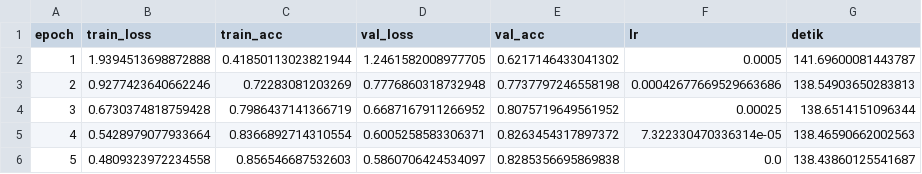
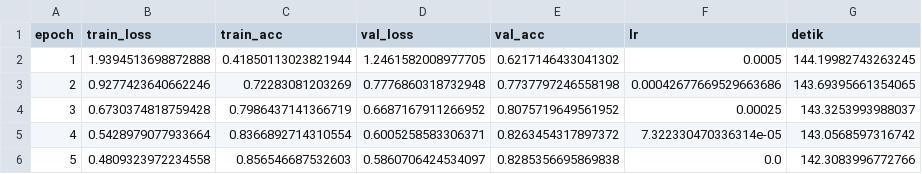
Before and after one commit to Violita-archive/document-image-classification, a CSV file: results/metrics/baseline_resnet18_history.csv, drawn as a sheet.

```diff
--- a/results/metrics/baseline_resnet18_history.csv
+++ b/results/metrics/baseline_resnet18_history.csv
@@ -1,6 +1,6 @@
 epoch,train_loss,train_acc,val_loss,val_acc,lr,detik
-1,1.9394513698872888,0.41850113023821944,1.2461582008977705,0.6217146433041302,0.0005,141.69600081443787
-2,0.9277423640662246,0.72283081203269,0.7776860318732948,0.7737797246558198,0.00042677669529663686,138.54903650283813
-3,0.6730374818759428,0.7986437141366719,0.6687167911266952,0.8075719649561952,0.00025,138.6514151096344
-4,0.5428979077933664,0.8366892714310554,0.6005258583306371,0.8263454317897372,7.322330470336314e-05,138.46590662002563
-5,0.4809323972234558,0.856546687532603,0.5860706424534097,0.8285356695869838,0.0,138.43860125541687
+1,1.9394513698872888,0.41850113023821944,1.2461582008977705,0.6217146433041302,0.0005,144.19982743263245
+2,0.9277423640662246,0.72283081203269,0.7776860318732948,0.7737797246558198,0.00042677669529663686,143.69395661354065
+3,0.6730374818759428,0.7986437141366719,0.6687167911266952,0.8075719649561952,0.00025,143.3253993988037
+4,0.5428979077933664,0.8366892714310554,0.6005258583306371,0.8263454317897372,7.322330470336314e-05,143.0568597316742
+5,0.4809323972234558,0.856546687532603,0.5860706424534097,0.8285356695869838,0.0,142.3083996772766
```
Also changed, not shown: results/metrics/experiments.csv, 25 other files.
